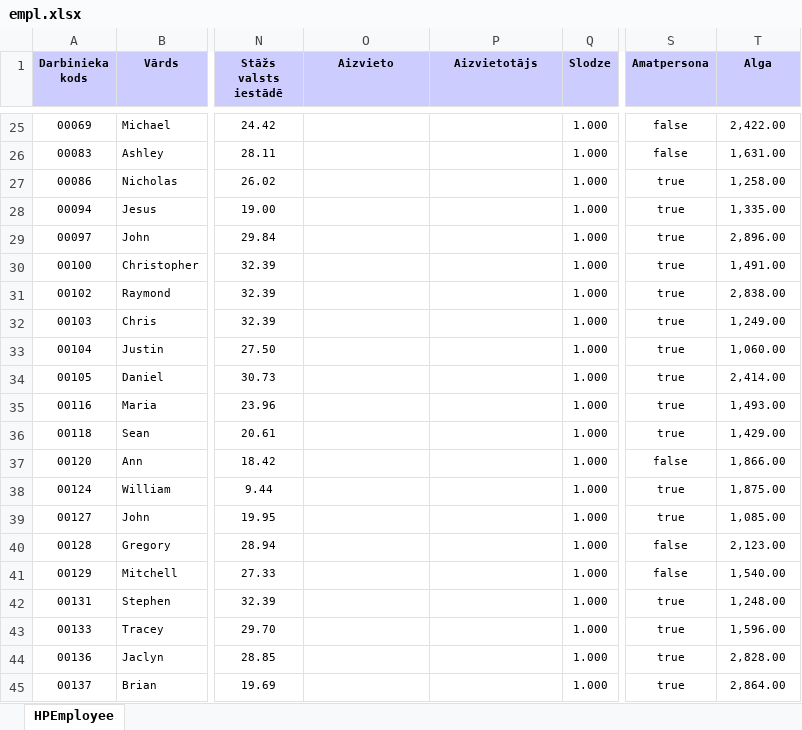
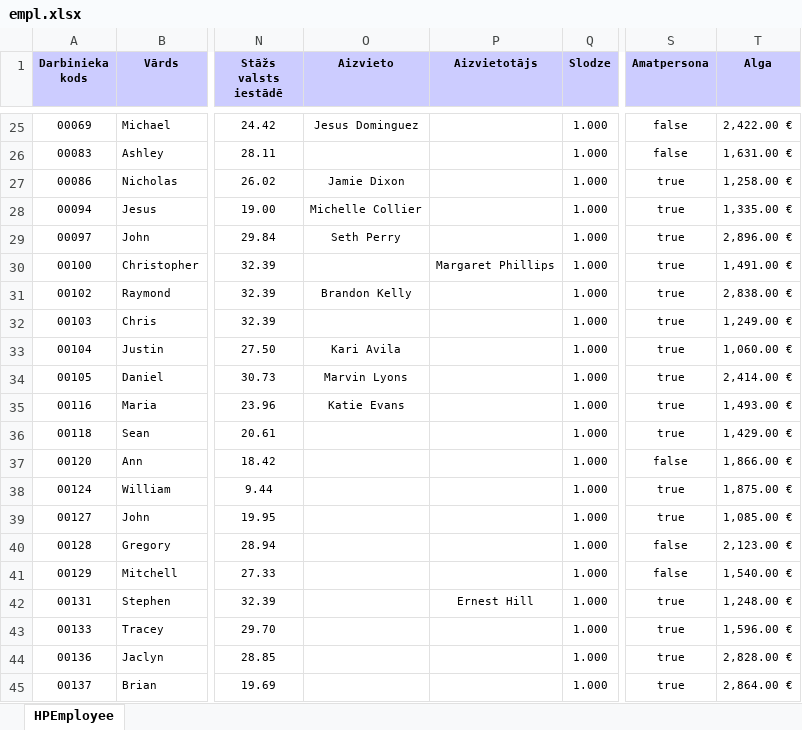
Before and after one commit to laurislimanovics/projekta-darbs, an Excel workbook: empl.xlsx, sheet HPEmployee, drawn as a sheet; only a part is shown, gaps mark what is left out; values as stored, in another font and other column widths than the file's, no borders; the diff covers the shown part only; the diff names each change by its address in the sheet, - before the commit and + after, or states it on an @@ line.

```diff
--- a/empl.xlsx (sheet HPEmployee)
+++ b/empl.xlsx (sheet HPEmployee)
-O25 (Aizvieto): (empty)
+O25 (Aizvieto): Jesus Dominguez
-T25 (Alga): 2,422.00
+T25 (Alga): 2,422.00 €
-T26 (Alga): 1,631.00
+T26 (Alga): 1,631.00 €
-O27 (Aizvieto): (empty)
+O27 (Aizvieto): Jamie Dixon
-T27 (Alga): 1,258.00
+T27 (Alga): 1,258.00 €
-O28 (Aizvieto): (empty)
+O28 (Aizvieto): Michelle Collier
-T28 (Alga): 1,335.00
+T28 (Alga): 1,335.00 €
-O29 (Aizvieto): (empty)
+O29 (Aizvieto): Seth Perry
-T29 (Alga): 2,896.00
+T29 (Alga): 2,896.00 €
-P30 (Aizvietotājs): (empty)
+P30 (Aizvietotājs): Margaret Phillips
-T30 (Alga): 1,491.00
+T30 (Alga): 1,491.00 €
-O31 (Aizvieto): (empty)
+O31 (Aizvieto): Brandon Kelly
-T31 (Alga): 2,838.00
+T31 (Alga): 2,838.00 €
-T32 (Alga): 1,249.00
+T32 (Alga): 1,249.00 €
-O33 (Aizvieto): (empty)
+O33 (Aizvieto): Kari Avila
-T33 (Alga): 1,060.00
+T33 (Alga): 1,060.00 €
-O34 (Aizvieto): (empty)
+O34 (Aizvieto): Marvin Lyons
-T34 (Alga): 2,414.00
+T34 (Alga): 2,414.00 €
-O35 (Aizvieto): (empty)
+O35 (Aizvieto): Katie Evans
-T35 (Alga): 1,493.00
+T35 (Alga): 1,493.00 €
-T36 (Alga): 1,429.00
+T36 (Alga): 1,429.00 €
-T37 (Alga): 1,866.00
+T37 (Alga): 1,866.00 €
-T38 (Alga): 1,875.00
+T38 (Alga): 1,875.00 €
-T39 (Alga): 1,085.00
+T39 (Alga): 1,085.00 €
-T40 (Alga): 2,123.00
+T40 (Alga): 2,123.00 €
-T41 (Alga): 1,540.00
+T41 (Alga): 1,540.00 €
-P42 (Aizvietotājs): (empty)
+P42 (Aizvietotājs): Ernest Hill
-T42 (Alga): 1,248.00
+T42 (Alga): 1,248.00 €
-T43 (Alga): 1,596.00
+T43 (Alga): 1,596.00 €
-T44 (Alga): 2,828.00
+T44 (Alga): 2,828.00 €
-T45 (Alga): 2,864.00
+T45 (Alga): 2,864.00 €
```
Also changed, not shown: 1133 edited cells elsewhere in this sheet.
